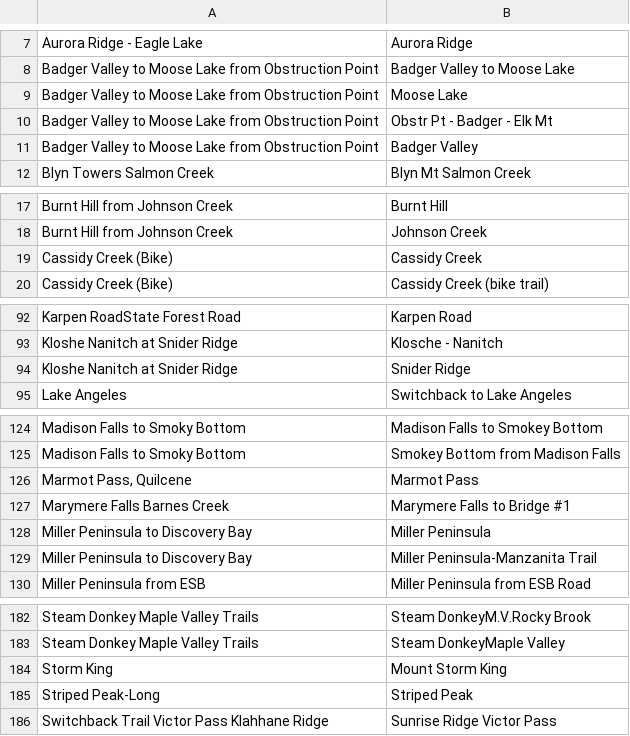
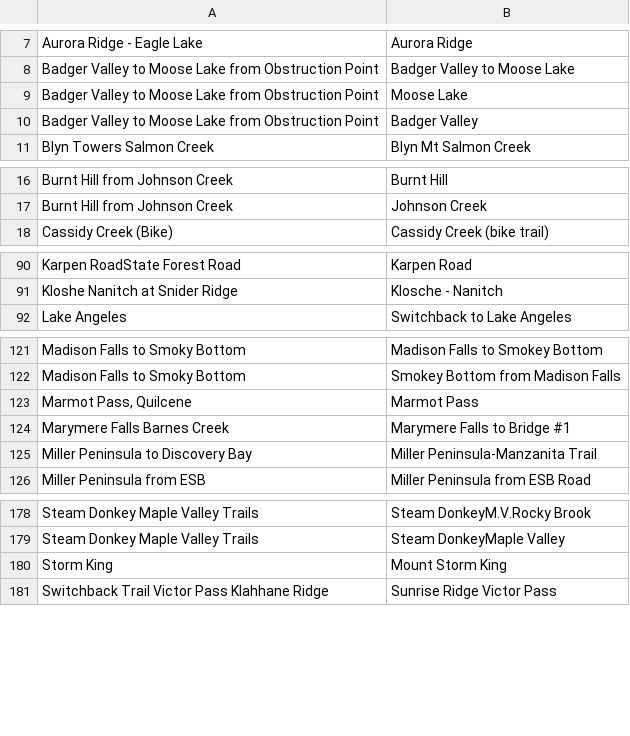
Before and after one commit to wxqmerge/Hiker_app, a TSV file: altnames.tsv, drawn as a sheet; only a part is shown, gaps mark what is left out; the diff names each change by its address in the sheet, - before the commit and + after, or states it on an @@ line.

Commit message:
update altnames.tsv after removing trail-name matches

```diff
--- a/altnames.tsv
+++ b/altnames.tsv
-row 10: Badger Valley to Moose Lake from Obstruction Point | Obstr Pt - Badger - Elk Mt
-row 19: Cassidy Creek (Bike) | Cassidy Creek
-row 94: Kloshe Nanitch at Snider Ridge | Snider Ridge
-row 128: Miller Peninsula to Discovery Bay | Miller Peninsula
-row 185: Striped Peak-Long | Striped Peak
```
